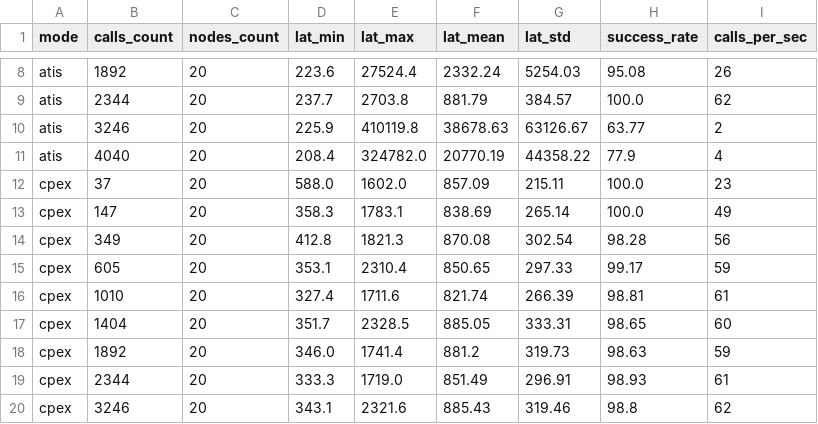
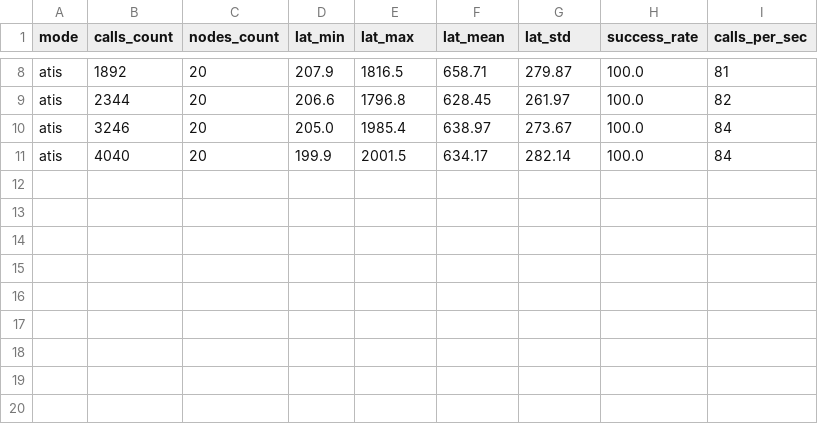
Before and after one commit to lokingdav/jodi, a CSV file: cpex/prototype/experiments/results/experiment-3.csv, drawn as a sheet; only a part is shown, gaps mark what is left out; the diff covers the shown part only; the diff names each change by its address in the sheet, - before the commit and + after, or states it on an @@ line.

```diff
--- a/cpex/prototype/experiments/results/experiment-3.csv
+++ b/cpex/prototype/experiments/results/experiment-3.csv
-D8 (lat_min): 223.6
+D8 (lat_min): 207.9
-E8 (lat_max): 27524.4
+E8 (lat_max): 1816.5
-F8 (lat_mean): 2332.24
+F8 (lat_mean): 658.71
-G8 (lat_std): 5254.03
+G8 (lat_std): 279.87
-H8 (success_rate): 95.08
+H8 (success_rate): 100.0
-I8 (calls_per_sec): 26
+I8 (calls_per_sec): 81
-D9 (lat_min): 237.7
+D9 (lat_min): 206.6
-E9 (lat_max): 2703.8
+E9 (lat_max): 1796.8
-F9 (lat_mean): 881.79
+F9 (lat_mean): 628.45
-G9 (lat_std): 384.57
+G9 (lat_std): 261.97
-I9 (calls_per_sec): 62
+I9 (calls_per_sec): 82
-D10 (lat_min): 225.9
+D10 (lat_min): 205.0
-E10 (lat_max): 410119.8
+E10 (lat_max): 1985.4
-F10 (lat_mean): 38678.63
+F10 (lat_mean): 638.97
-G10 (lat_std): 63126.67
+G10 (lat_std): 273.67
-H10 (success_rate): 63.77
+H10 (success_rate): 100.0
-I10 (calls_per_sec): 2
+I10 (calls_per_sec): 84
-D11 (lat_min): 208.4
+D11 (lat_min): 199.9
-E11 (lat_max): 324782.0
+E11 (lat_max): 2001.5
-F11 (lat_mean): 20770.19
+F11 (lat_mean): 634.17
-G11 (lat_std): 44358.22
+G11 (lat_std): 282.14
-H11 (success_rate): 77.9
+H11 (success_rate): 100.0
-I11 (calls_per_sec): 4
+I11 (calls_per_sec): 84
-row 12: cpex | 37 | 20 | 588.0 | 1602.0 | 857.09 | 215.11 | 100.0 | 23
-row 13: cpex | 147 | 20 | 358.3 | 1783.1 | 838.69 | 265.14 | 100.0 | 49
-row 14: cpex | 349 | 20 | 412.8 | 1821.3 | 870.08 | 302.54 | 98.28 | 56
-row 15: cpex | 605 | 20 | 353.1 | 2310.4 | 850.65 | 297.33 | 99.17 | 59
-row 16: cpex | 1010 | 20 | 327.4 | 1711.6 | 821.74 | 266.39 | 98.81 | 61
-row 17: cpex | 1404 | 20 | 351.7 | 2328.5 | 885.05 | 333.31 | 98.65 | 60
-row 18: cpex | 1892 | 20 | 346.0 | 1741.4 | 881.2 | 319.73 | 98.63 | 59
-row 19: cpex | 2344 | 20 | 333.3 | 1719.0 | 851.49 | 296.91 | 98.93 | 61
-row 20: cpex | 3246 | 20 | 343.1 | 2321.6 | 885.43 | 319.46 | 98.8 | 62
```
Also changed, not shown: 1 removed row and 32 edited cells elsewhere in this file.
